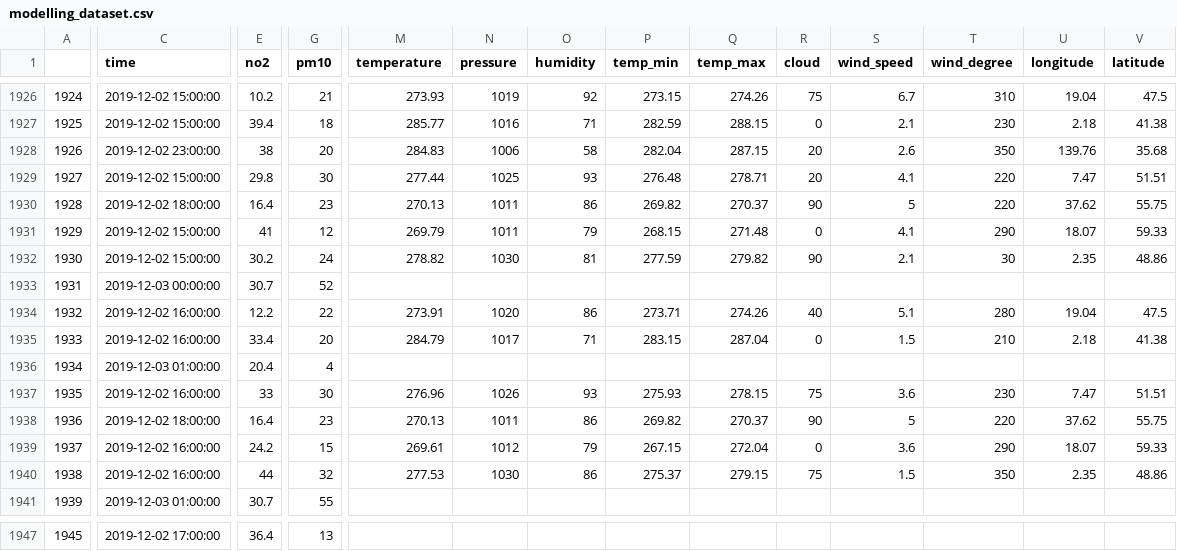
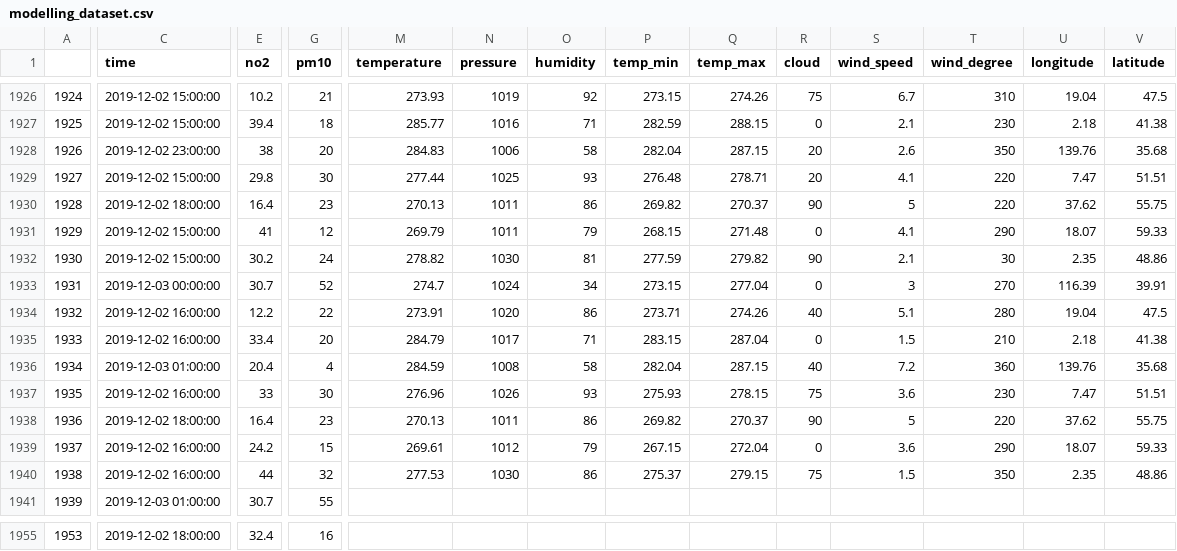
Before and after one commit to paparon96/DW_BI_project, a CSV file: modelling_dataset.csv, drawn as a sheet; only a part is shown, gaps mark what is left out; addresses are those after the commit; the diff covers the shown part only; the diff names each change by its address in the sheet, - before the commit and + after, or states it on an @@ line.

```diff
--- a/modelling_dataset.csv
+++ b/modelling_dataset.csv
-M1933 (temperature): (empty)
+M1933 (temperature): 274.7
-N1933 (pressure): (empty)
+N1933 (pressure): 1024
-O1933 (humidity): (empty)
+O1933 (humidity): 34
-P1933 (temp_min): (empty)
+P1933 (temp_min): 273.15
-Q1933 (temp_max): (empty)
+Q1933 (temp_max): 277.04
-R1933 (cloud): (empty)
+R1933 (cloud): 0
-S1933 (wind_speed): (empty)
+S1933 (wind_speed): 3
-T1933 (wind_degree): (empty)
+T1933 (wind_degree): 270
-U1933 (longitude): (empty)
+U1933 (longitude): 116.39
-V1933 (latitude): (empty)
+V1933 (latitude): 39.91
-M1936 (temperature): (empty)
+M1936 (temperature): 284.59
-N1936 (pressure): (empty)
+N1936 (pressure): 1008
-O1936 (humidity): (empty)
+O1936 (humidity): 58
-P1936 (temp_min): (empty)
+P1936 (temp_min): 282.04
-Q1936 (temp_max): (empty)
+Q1936 (temp_max): 287.15
-R1936 (cloud): (empty)
+R1936 (cloud): 40
-S1936 (wind_speed): (empty)
+S1936 (wind_speed): 7.2
-T1936 (wind_degree): (empty)
+T1936 (wind_degree): 360
-U1936 (longitude): (empty)
+U1936 (longitude): 139.76
-V1936 (latitude): (empty)
+V1936 (latitude): 35.68
@@ column A renumbered from row 1955 down @@
-C1955 (time): 2019-12-02 17:00:00
+C1955 (time): 2019-12-02 18:00:00
-E1955 (no2): 36.4
+E1955 (no2): 32.4
-G1955 (pm10): 13
+G1955 (pm10): 16
```
Also changed, not shown: 8 added rows and 35 edited cells elsewhere in this file, 1 other file.
